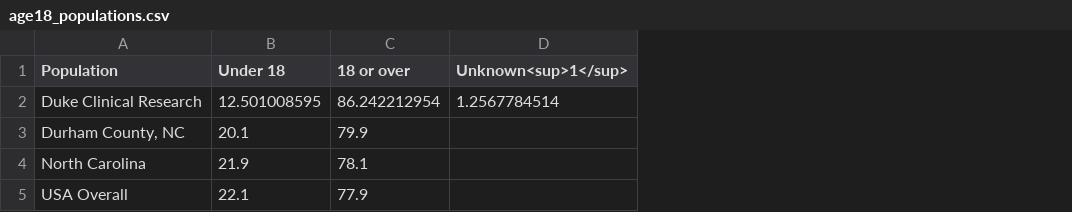
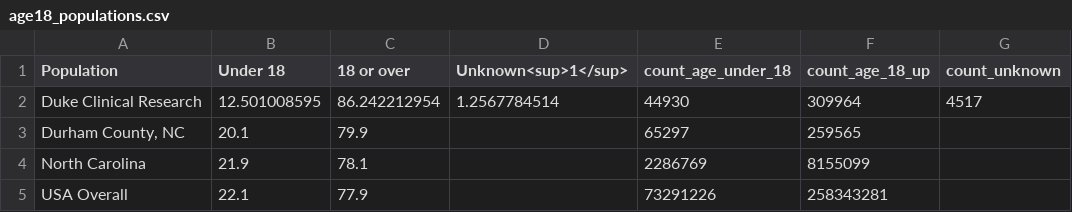
Before and after one commit to elliott-fisher/datawrapper, a CSV file: age18_populations.csv, drawn as a sheet; the diff names each change by its address in the sheet, - before the commit and + after, or states it on an @@ line.

```diff
--- a/age18_populations.csv
+++ b/age18_populations.csv
+column E (count_age_under_18), rows 2-5: 44930 | 65297 | 2286769 | 73291226
+column F (count_age_18_up), rows 2-5: 309964 | 259565 | 8155099 | 258343281
+column G (count_unknown), row 2: 4517
```
Also changed, not shown: age_cat.csv, ethnicity_populations.csv, 8 other files.
